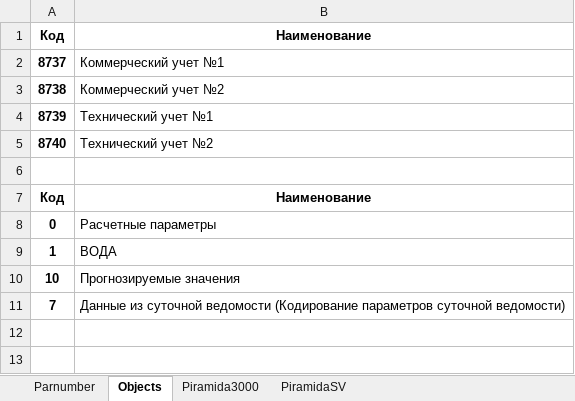
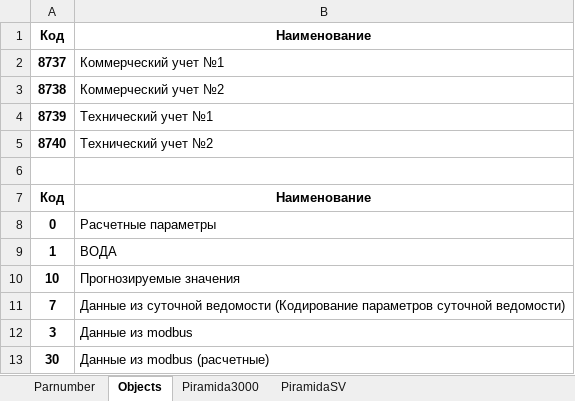
Before and after one commit to rj128x/VotGESInt2013, an Excel workbook: Piramida_DB.xlsx, sheet Objects, drawn as a sheet; values as stored, in another font and other column widths than the file's, no borders; the diff names each change by its address in the sheet, - before the commit and + after, or states it on an @@ line.

```diff
--- a/Piramida_DB.xlsx (sheet Objects)
+++ b/Piramida_DB.xlsx (sheet Objects)
+row 12: 3 | Данные из modbus
+row 13: 30 | Данные из modbus (расчетные)
```
Also changed, not shown: sheet PiramidaSV, 3 other files.
